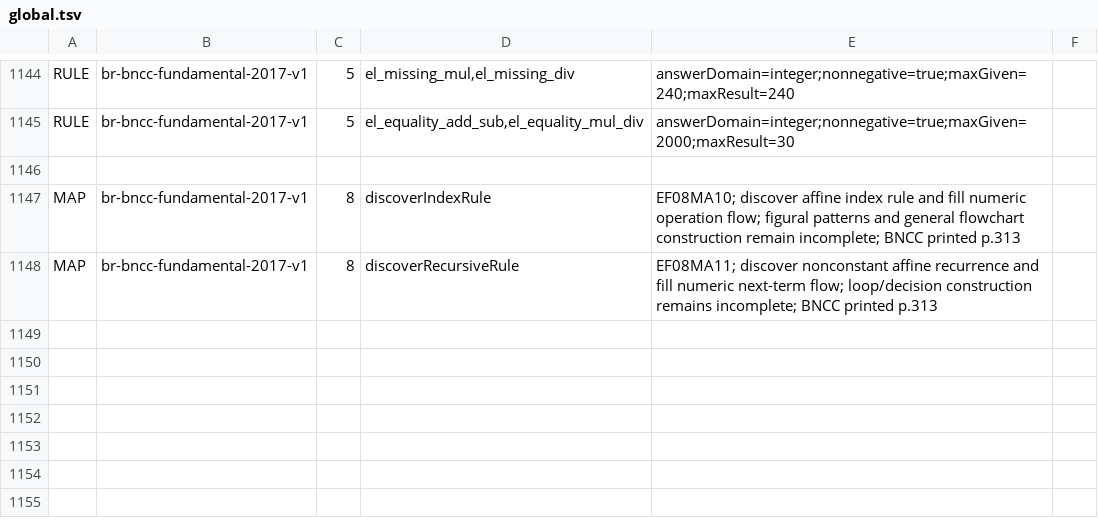
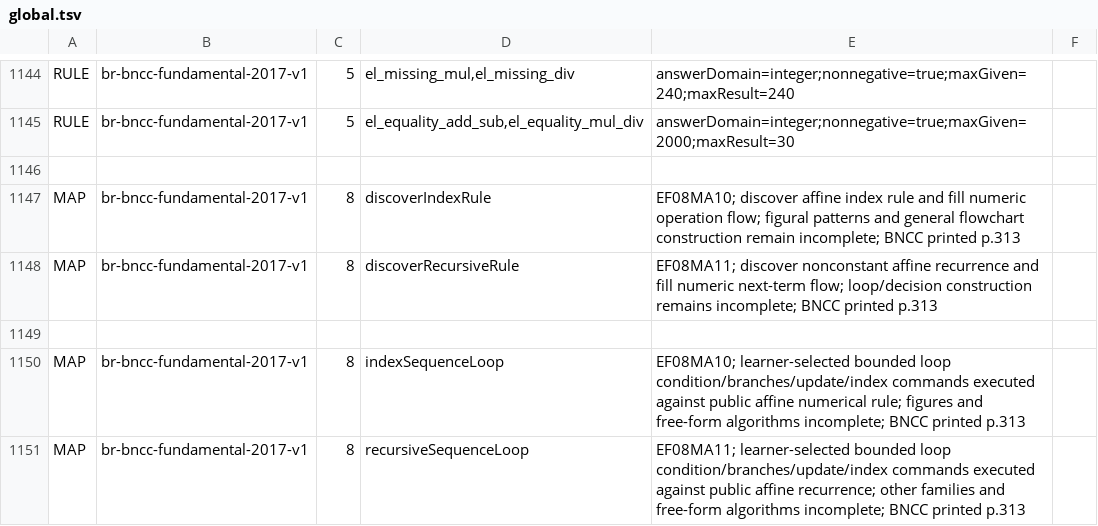
Before and after one commit to logue1114-maker/gomgom-open-education, a TSV file: math/engine/src/main/resources/curricula/global.tsv, drawn as a sheet; only a part is shown, gaps mark what is left out.

Commit message:
Add student-built sequence loops validated by execution

```diff
--- a/math/engine/src/main/resources/curricula/global.tsv
+++ b/math/engine/src/main/resources/curricula/global.tsv
@@ -1148 +1148,4 @@ MAP	br-bncc-fundamental-2017-v1	8	discoverIndexRule	EF08MA10; discover affine in
 MAP	br-bncc-fundamental-2017-v1	8	discoverRecursiveRule	EF08MA11; discover nonconstant affine recurrence and fill numeric next-term flow; loop/decision construction remains incomplete; BNCC printed p.313
+
+MAP	br-bncc-fundamental-2017-v1	8	indexSequenceLoop	EF08MA10; learner-selected bounded loop condition/branches/update/index commands executed against public affine numerical rule; figures and free-form algorithms incomplete; BNCC printed p.313
+MAP	br-bncc-fundamental-2017-v1	8	recursiveSequenceLoop	EF08MA11; learner-selected bounded loop condition/branches/update/index commands executed against public affine recurrence; other families and free-form algorithms incomplete; BNCC printed p.313
```
Also changed, not shown: 7 other files.
